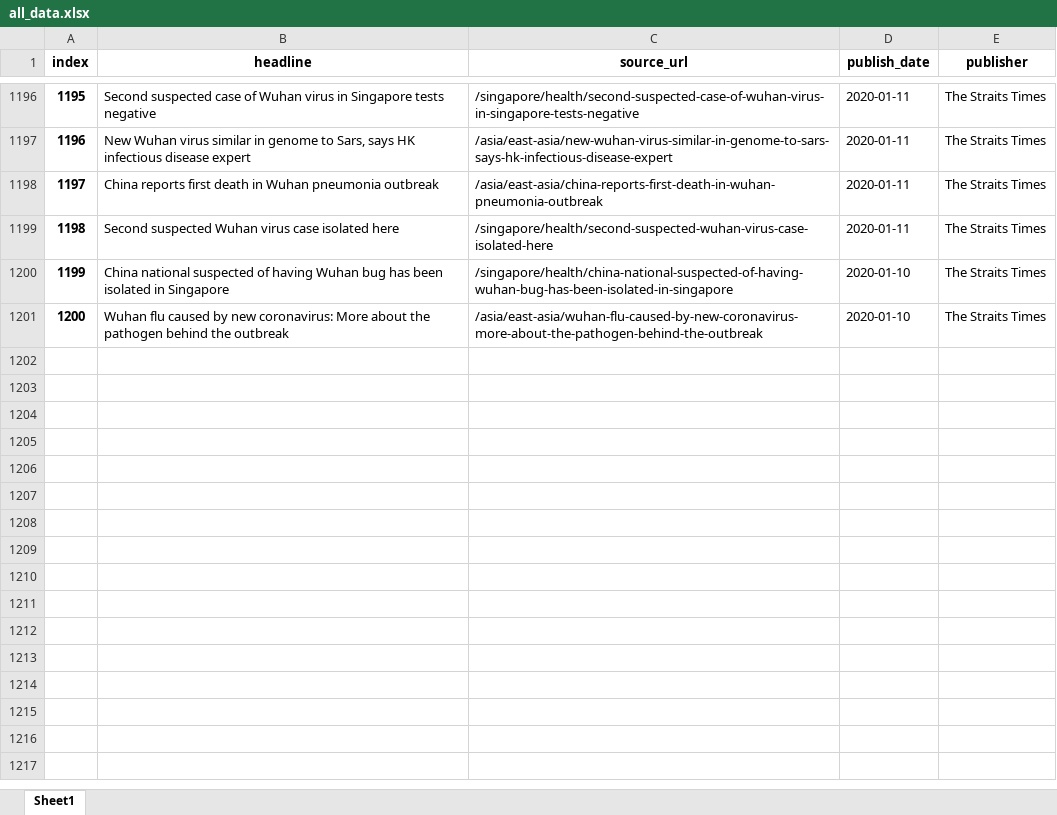
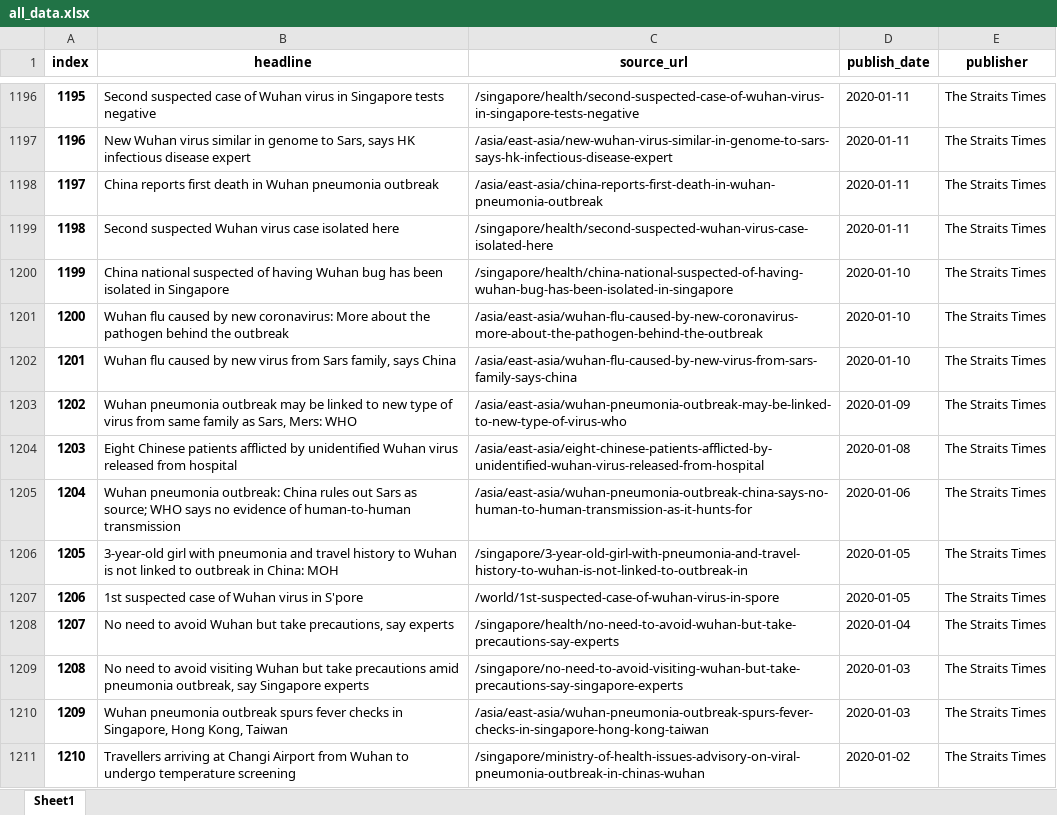
Before and after one commit to gangeshwark/sg_news_crawler, an Excel workbook: straittimes/data/all_data.xlsx, sheet Sheet1, drawn as a sheet; only a part is shown, gaps mark what is left out; values as stored, in another font and other column widths than the file's, no borders; the diff names each change by its address in the sheet, - before the commit and + after, or states it on an @@ line.

```diff
--- a/straittimes/data/all_data.xlsx (sheet Sheet1)
+++ b/straittimes/data/all_data.xlsx (sheet Sheet1)
+row 1202: 1201 | Wuhan flu caused by new virus from Sars family, says China | /asia/east-asia/wuhan-flu-caused-by-new-virus-from-sars-family-says-china | 2020-01-10 | The Straits Times
+row 1203: 1202 | Wuhan pneumonia outbreak may be linked to new type of virus from same family as Sars, Mers: WHO | /asia/east-asia/wuhan-pneumonia-outbreak-may-be-linked-to-new-type-of-virus-who | 2020-01-09 | The Straits Times
+row 1204: 1203 | Eight Chinese patients afflicted by unidentified Wuhan virus released from hospital | /asia/east-asia/eight-chinese-patients-afflicted-by-unidentified-wuhan-virus-released-from-hospital | 2020-01-08 | The Straits Times
+row 1205: 1204 | Wuhan pneumonia outbreak: China rules out Sars as source; WHO says no evidence of human-to-human transmission | /asia/east-asia/wuhan-pneumonia-outbreak-china-says-no-human-to-human-transmission-as-it-hunts-for | 2020-01-06 | The Straits Times
+row 1206: 1205 | 3-year-old girl with pneumonia and travel history to Wuhan is not linked to outbreak in China: MOH | /singapore/3-year-old-girl-with-pneumonia-and-travel-history-to-wuhan-is-not-linked-to-outbreak-in | 2020-01-05 | The Straits Times
+row 1207: 1206 | 1st suspected case of Wuhan virus in S'pore | /world/1st-suspected-case-of-wuhan-virus-in-spore | 2020-01-05 | The Straits Times
+row 1208: 1207 | No need to avoid Wuhan but take precautions, say experts | /singapore/health/no-need-to-avoid-wuhan-but-take-precautions-say-experts | 2020-01-04 | The Straits Times
+row 1209: 1208 | No need to avoid visiting Wuhan but take precautions amid pneumonia outbreak, say Singapore experts | /singapore/no-need-to-avoid-visiting-wuhan-but-take-precautions-say-singapore-experts | 2020-01-03 | The Straits Times
+row 1210: 1209 | Wuhan pneumonia outbreak spurs fever checks in Singapore, Hong Kong, Taiwan | /asia/east-asia/wuhan-pneumonia-outbreak-spurs-fever-checks-in-singapore-hong-kong-taiwan | 2020-01-03 | The Straits Times
+row 1211: 1210 | Travellers arriving at Changi Airport from Wuhan to undergo temperature screening | /singapore/ministry-of-health-issues-advisory-on-viral-pneumonia-outbreak-in-chinas-wuhan | 2020-01-02 | The Straits Times
```
Also changed, not shown: 17 other files.
